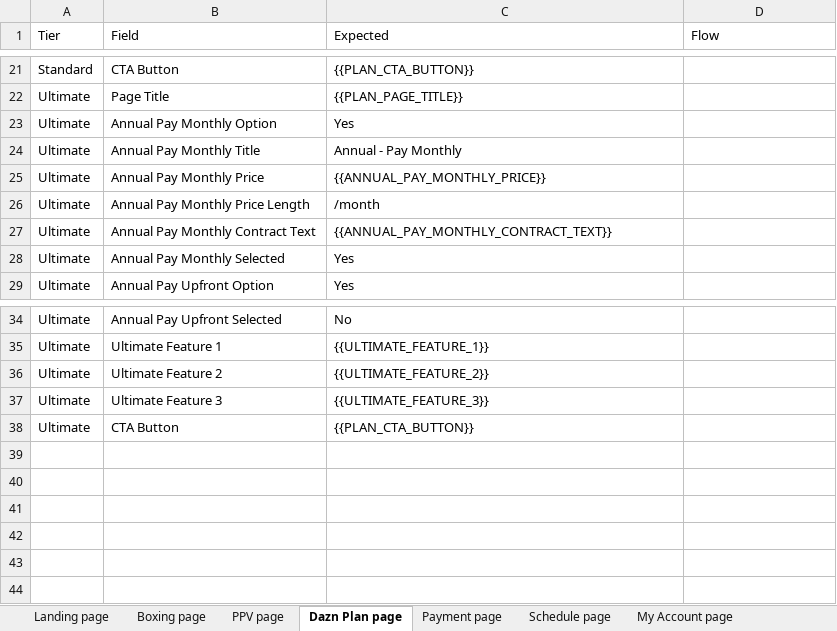
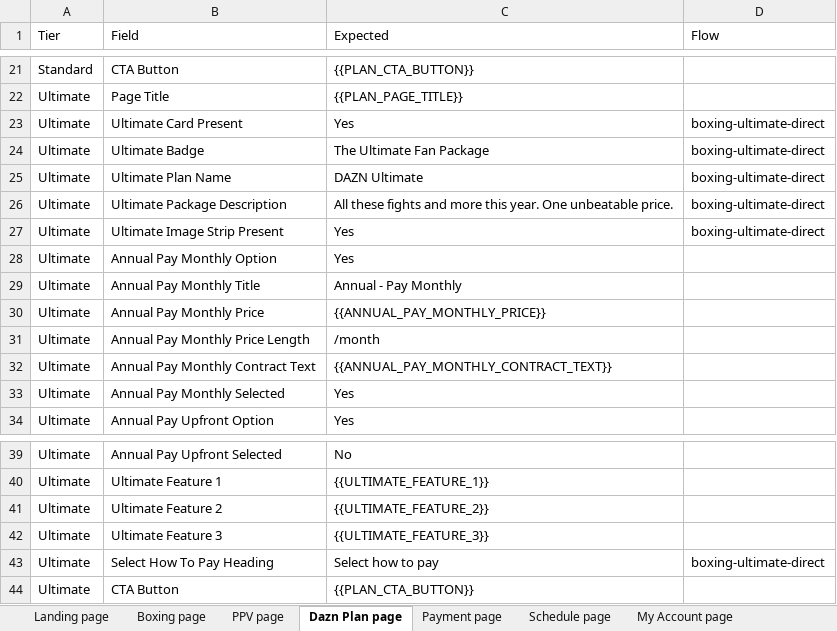
Before and after one commit to gopi-sanagapalli/PPV-End-to-End-Automation, an Excel workbook: data/PPV_Input.xlsx, sheet Dazn Plan page, drawn as a sheet; only a part is shown, gaps mark what is left out; values as stored, in another font and other column widths than the file's, no borders; the diff names each change by its address in the sheet, - before the commit and + after, or states it on an @@ line.

Commit message:
feat: add Spence vs Tszyu event config + additional validation fixes
- config/events/spence_tszyu.json: new PPV event JSON for Spence Jr. vs. Tszyu
- scripts/generateExcel.ts: additional field/sheet updates
- utils/getActualValue.ts: further validation extraction fixes
- tests/new_user, existing_user, mobile: test flow updates
- data/PPV_Input.xlsx: regenerated

```diff
--- a/data/PPV_Input.xlsx (sheet Dazn Plan page)
+++ b/data/PPV_Input.xlsx (sheet Dazn Plan page)
+row 23: Ultimate | Ultimate Card Present | Yes | boxing-ultimate-direct
+row 24: Ultimate | Ultimate Badge | The Ultimate Fan Package | boxing-ultimate-direct
+row 25: Ultimate | Ultimate Plan Name | DAZN Ultimate | boxing-ultimate-direct
+row 26: Ultimate | Ultimate Package Description | All these fights and more this year. One unbeatable price. | boxing-ultimate-direct
+row 27: Ultimate | Ultimate Image Strip Present | Yes | boxing-ultimate-direct
+row 43: Ultimate | Select How To Pay Heading | Select how to pay | boxing-ultimate-direct
```
Also changed, not shown: 6 other files.
